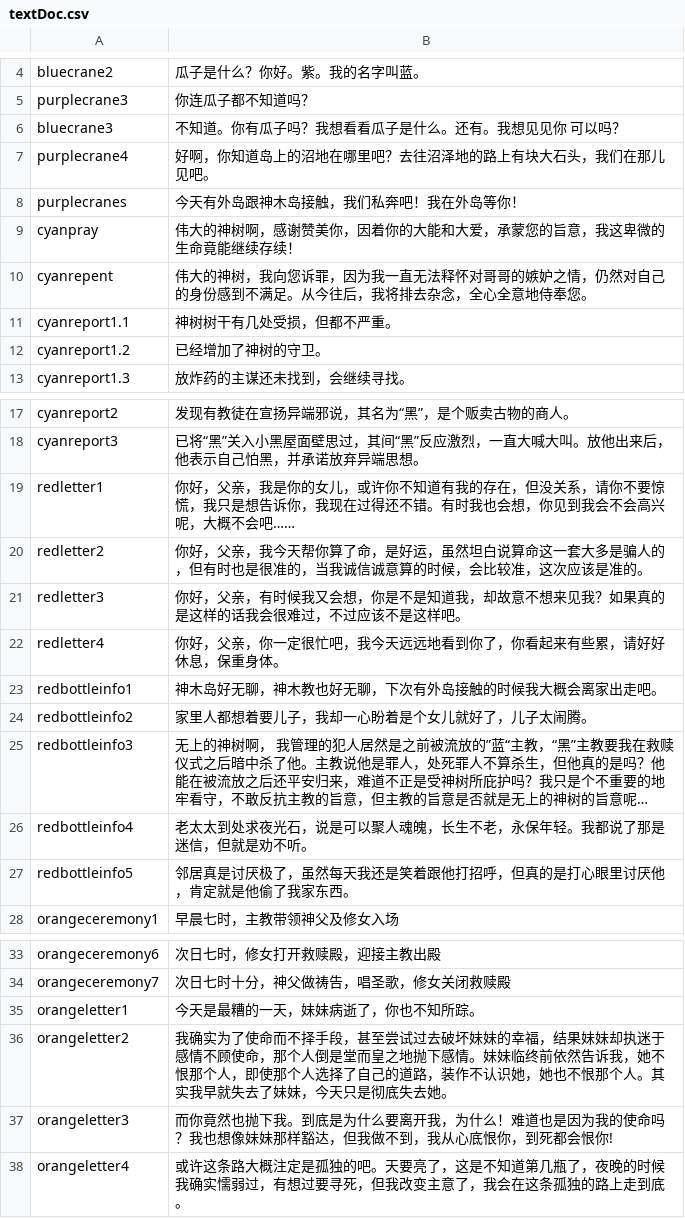
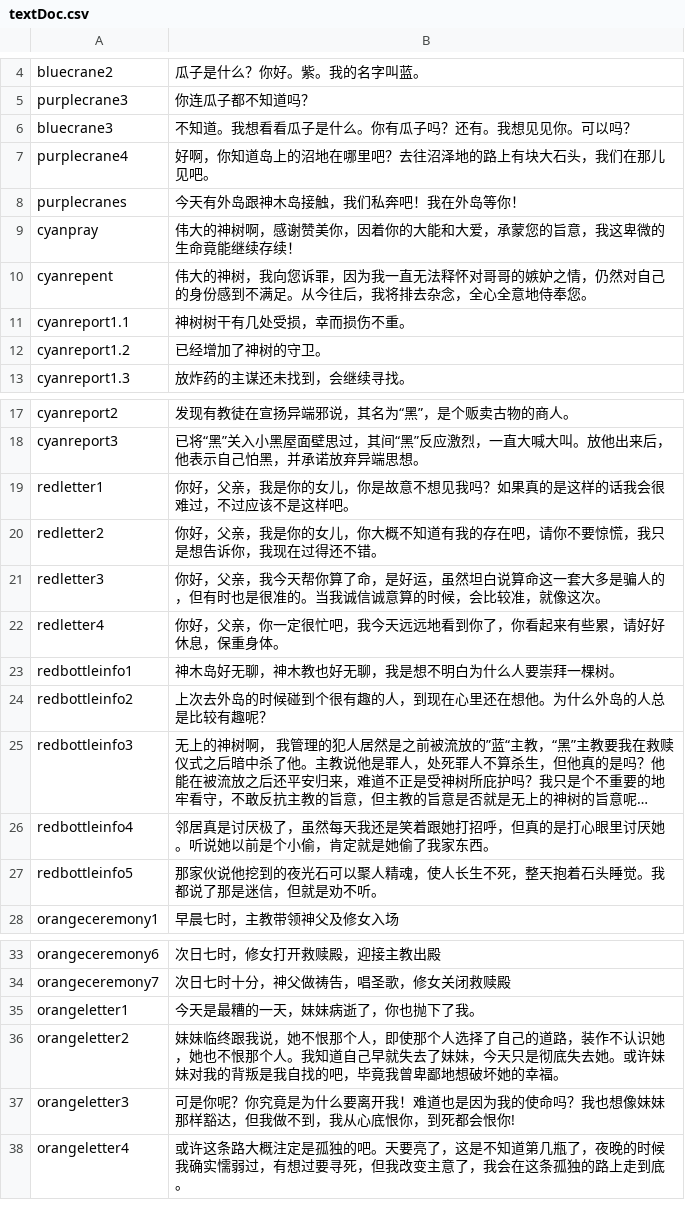
Before and after one commit to teejs2012/Island, a CSV file: Assets/StreamingAssets/textDoc.csv, drawn as a sheet; only a part is shown, gaps mark what is left out; long unchanged cells end in …; the diff names each change by its address in the sheet, - before the commit and + after, or states it on an @@ line.

```diff
--- a/Assets/StreamingAssets/textDoc.csv
+++ b/Assets/StreamingAssets/textDoc.csv
-B6: 不知道。你有瓜子吗？我想看看瓜子是什么。还有。我想见见你 可以吗？
+B6: 不知道。我想看看瓜子是什么。你有瓜子吗？还有。我想见见你。可以吗？
-B11: 神树树干有几处受损，但都不严重。
+B11: 神树树干有几处受损，幸而损伤不重。
-B19: …的女儿，或许你不知道有我的存在，但没关系，请你不要惊慌，我只是想告诉你，我现在过得还不错。有时我也会想，你见到我会不会高兴呢，大概不会吧……
+B19: …的女儿，你是故意不想见我吗？如果真的是这样的话我会很难过，不过应该不是这样吧。
-B20: …父亲，我今天帮你算了命，是好运，虽然坦白说算命这一套大多是骗人的，但有时也是很准的，当我诚信诚意算的时候，会比较准，这次应该是准的。
+B20: …父亲，我是你的女儿，你大概不知道有我的存在吧，请你不要惊慌，我只是想告诉你，我现在过得还不错。
-B21: …，父亲，有时候我又会想，你是不是知道我，却故意不想来见我？如果真的是这样的话我会很难过，不过应该不是这样吧。
+B21: …，父亲，我今天帮你算了命，是好运，虽然坦白说算命这一套大多是骗人的，但有时也是很准的。当我诚信诚意算的时候，会比较准，就像这次。
-B23: 神木岛好无聊，神木教也好无聊，下次有外岛接触的时候我大概会离家出走吧。
+B23: 神木岛好无聊，神木教也好无聊，我是想不明白为什么人要崇拜一棵树。
-B24: 家里人都想着要儿子，我却一心盼着是个女儿就好了，儿子太闹腾。
+B24: 上次去外岛的时候碰到个很有趣的人，到现在心里还在想他。为什么外岛的人总是比较有趣呢？
-B26: 老太太到处求夜光石，说是可以聚人魂魄，长生不老，永保年轻。我都说了那是迷信，但就是劝不听。
+B26: 邻居真是讨厌极了，虽然每天我还是笑着跟她打招呼，但真的是打心眼里讨厌她。听说她以前是个小偷，肯定就是她偷了我家东西。
-B27: 邻居真是讨厌极了，虽然每天我还是笑着跟他打招呼，但真的是打心眼里讨厌他，肯定就是他偷了我家东西。
+B27: 那家伙说他挖到的夜光石可以聚人精魂，使人长生不死，整天抱着石头睡觉。我都说了那是迷信，但就是劝不听。
-B35: 今天是最糟的一天，妹妹病逝了，你也不知所踪。
+B35: 今天是最糟的一天，妹妹病逝了，你也抛下了我。
-B36: 我确实为了使命而不择手段，甚至尝试过去破坏妹妹的幸福，结果妹妹却执迷于感情不顾使命，那个人倒是堂而皇之地抛下感情。妹妹临终前依然告诉我，她不恨那个人，即使那个人选择了自己的道路，装作不认识她，她也不恨那个人。其实我早就失去了妹妹，今天只是彻底失去她。
+B36: 妹妹临终跟我说，她不恨那个人，即使那个人选择了自己的道路，装作不认识她，她也不恨那个人。我知道自己早就失去了妹妹，今天只是彻底失去她。或许妹妹对我的背叛是我自找的吧，毕竟我曾卑鄙地想破坏她的幸福。
-B37: 而你竟然也抛下我。到底是为什么要离开我，为什么！难道也…
+B37: 可是你呢？你究竟是为什么要离开我！难道也…
```
Also changed, not shown: 13 other files.
